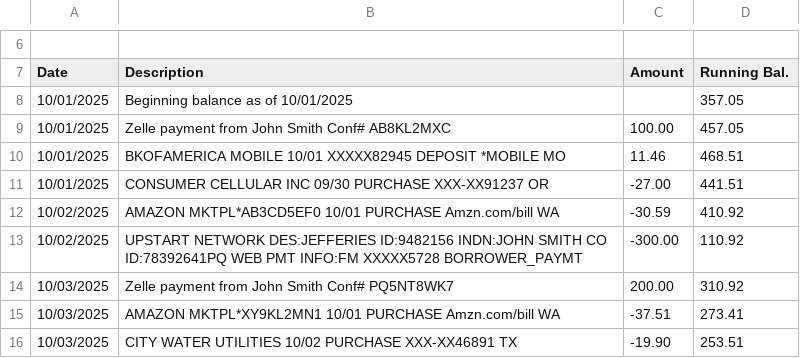
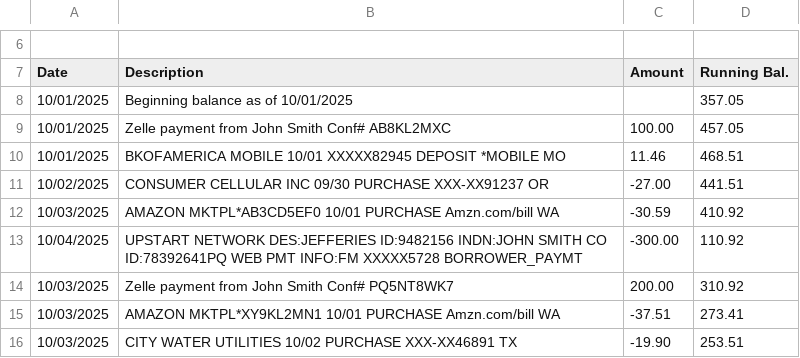
Before and after one commit to becauseimclever/BudgetExperiment, a CSV file: sample data/boa.csv, drawn as a sheet; only a part is shown, gaps mark what is left out.

```diff
--- a/sample data/boa.csv
+++ b/sample data/boa.csv
@@ -10,5 +10,5 @@ Date,Description,Amount,Running Bal.
 10/01/2025,"BKOFAMERICA MOBILE 10/01 XXXXX82945 DEPOSIT *MOBILE MO","11.46","468.51"
-10/01/2025,"CONSUMER CELLULAR INC 09/30 PURCHASE XXX-XX91237 OR","-27.00","441.51"
-10/02/2025,"AMAZON MKTPL*AB3CD5EF0 10/01 PURCHASE Amzn.com/bill WA","-30.59","410.92"
-10/02/2025,"UPSTART NETWORK DES:JEFFERIES ID:9482156 INDN:JOHN SMITH CO ID:78392641PQ WEB PMT INFO:FM XXXXX5728 BORROWER_PAYMT","-300.00","110.92"
+10/02/2025,"CONSUMER CELLULAR INC 09/30 PURCHASE XXX-XX91237 OR","-27.00","441.51"
+10/03/2025,"AMAZON MKTPL*AB3CD5EF0 10/01 PURCHASE Amzn.com/bill WA","-30.59","410.92"
+10/04/2025,"UPSTART NETWORK DES:JEFFERIES ID:9482156 INDN:JOHN SMITH CO ID:78392641PQ WEB PMT INFO:FM XXXXX5728 BORROWER_PAYMT","-300.00","110.92"
 10/03/2025,"Zelle payment from John Smith Conf# PQ5NT8WK7","200.00","310.92"
```
